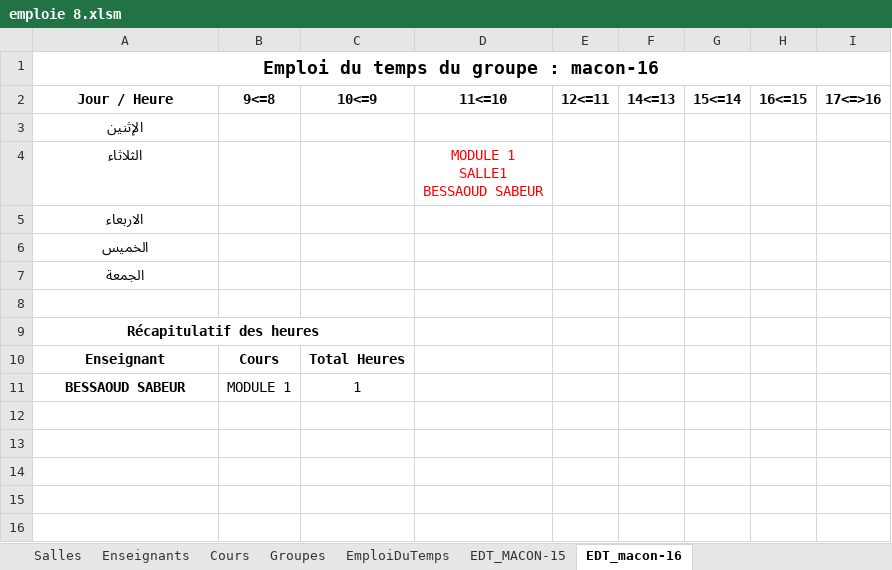
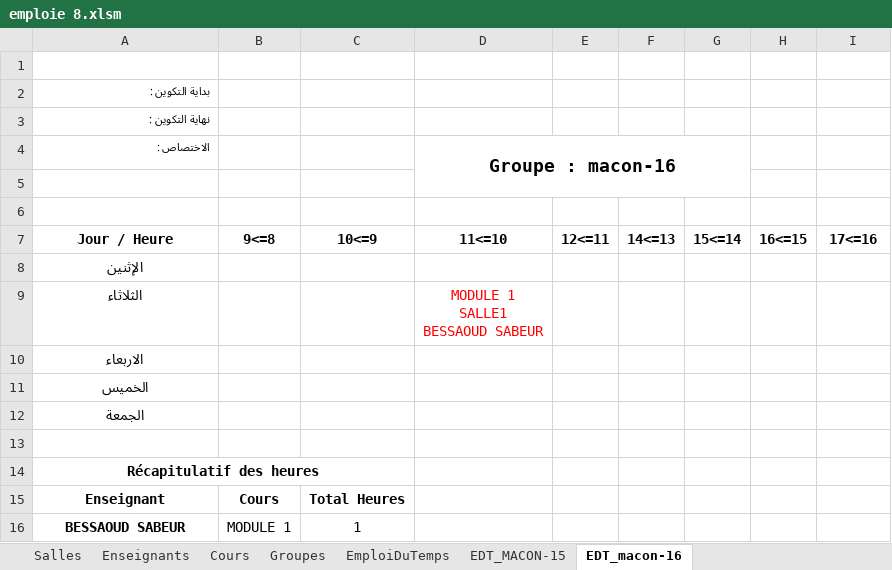
Before and after one commit to sabeur35/EMPLOIE, an Excel workbook: emploie 8.xlsm, sheet EDT_macon-16, drawn as a sheet; values as stored, in another font and other column widths than the file's, no borders; removed rows and columns are numbered as before the commit, all else as after; the diff names each change by its address in the sheet, - before the commit and + after, or states it on an @@ line.

```diff
--- a/emploie 8.xlsm (sheet EDT_macon-16)
+++ b/emploie 8.xlsm (sheet EDT_macon-16)
+row 1: (empty)
-A2: Emploi du temps du groupe : macon-16
+A2: بداية التكوين :
@@ A2 text size: smaller, alignment: center → right @@
-A1:I1 merged
+row 3: نهاية التكوين :
+row 4: الاختصاص : |  |  | Groupe : macon-16
+row 5: (empty)
+row 6: (empty)
-I7: 17<=>16
+I7: 17<=16
```
Also changed, not shown: sheet EDT_MACON-15, 1 other file.
